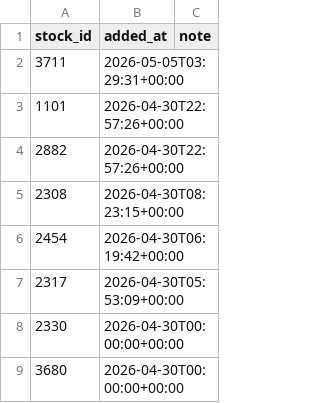
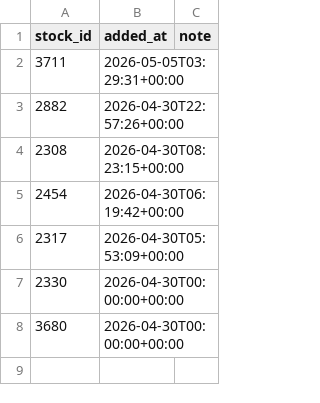
Before and after one commit to jjen0206/stock-screener, a CSV file: data/twse_snapshot/watchlist.csv, drawn as a sheet.

```diff
--- a/data/twse_snapshot/watchlist.csv
+++ b/data/twse_snapshot/watchlist.csv
@@ -2,3 +2,2 @@ stock_id,added_at,note
 3711,2026-05-05T03:29:31+00:00,
-1101,2026-04-30T22:57:26+00:00,
 2882,2026-04-30T22:57:26+00:00,
```
